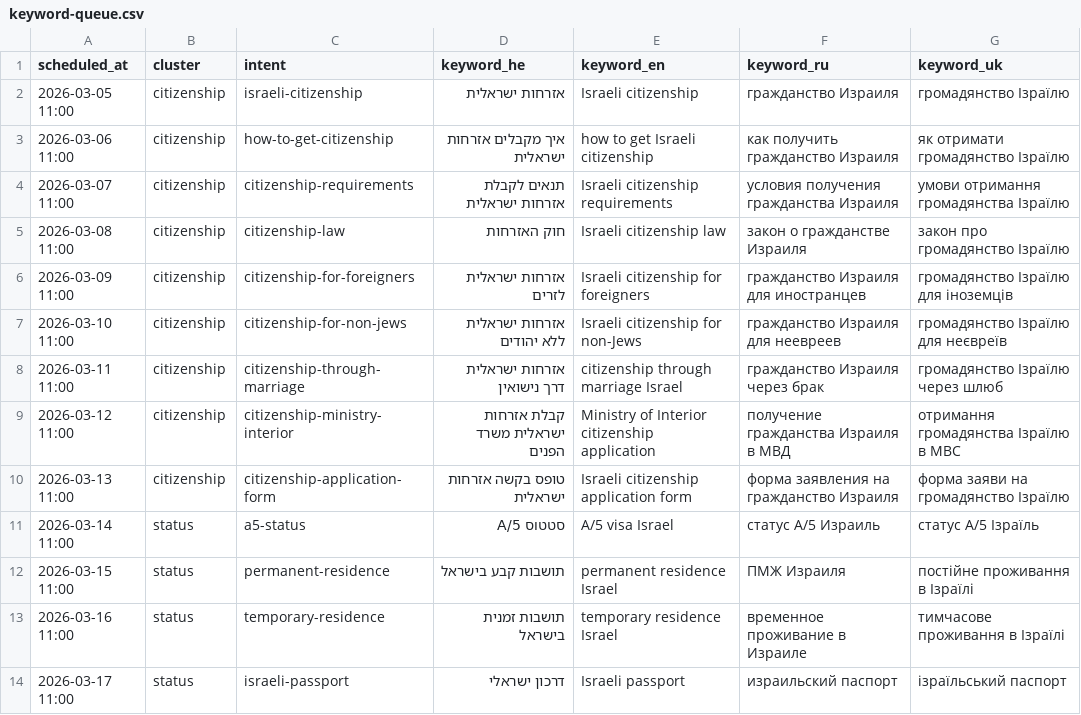
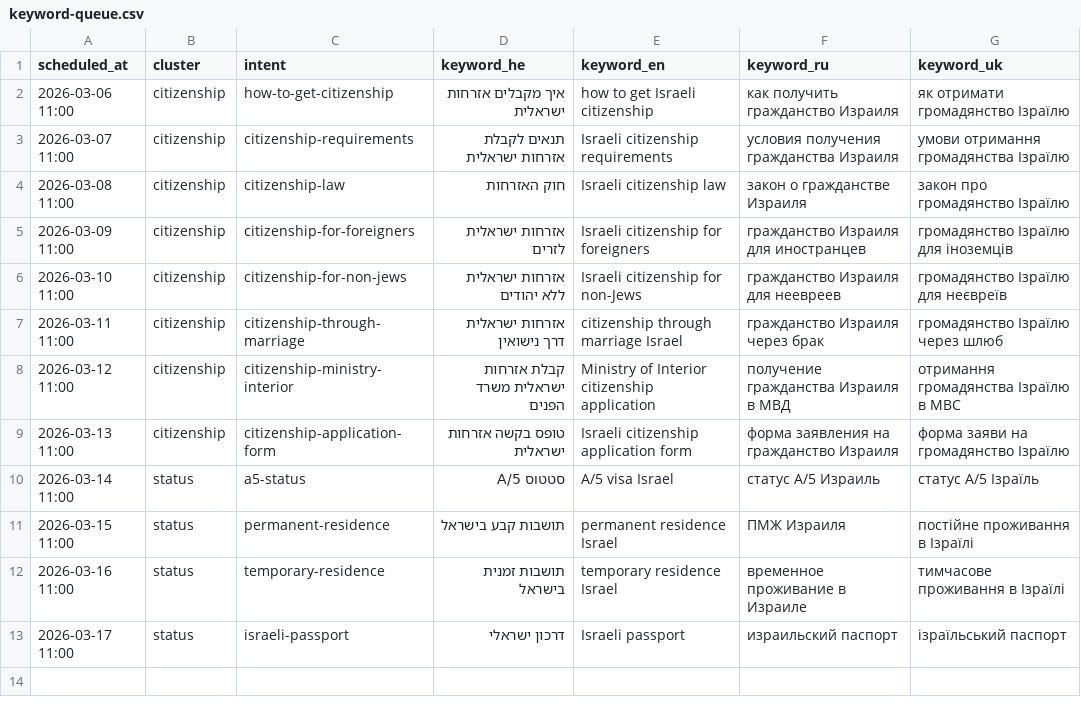
Before and after one commit to yanivsa/immigration, a CSV file: keyword-queue.csv, drawn as a sheet.

```diff
--- a/keyword-queue.csv
+++ b/keyword-queue.csv
@@ -1,3 +1,2 @@
 scheduled_at,cluster,intent,keyword_he,keyword_en,keyword_ru,keyword_uk
-2026-03-05 11:00,citizenship,israeli-citizenship,אזרחות ישראלית,Israeli citizenship,гражданство Израиля,громадянство Ізраїлю
 2026-03-06 11:00,citizenship,how-to-get-citizenship,איך מקבלים אזרחות ישראלית,how to get Israeli citizenship,как получить гражданство Израиля,як отримати громадянство Ізраїлю
```
Also changed, not shown: 5 other files.
